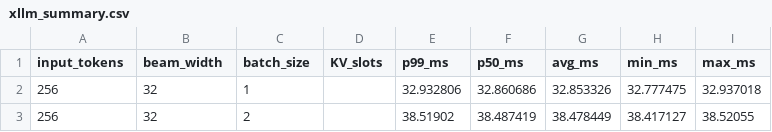
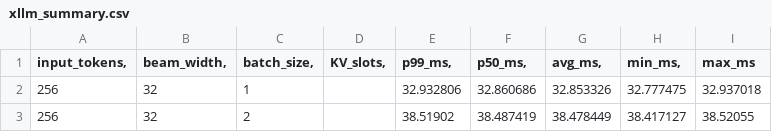
Before and after one commit to candanzg/vllm-gr-doc, a CSV file: vLLM-GR低时延生成式推荐推理系统/performance_data/Ascend910B4/xllm_summary.csv, drawn as a sheet; only a part is shown.

Commit message:
Fix CSV header format in xllm_summary.csv

```diff
--- a/vLLM-GR低时延生成式推荐推理系统/performance_data/Ascend910B4/xllm_summary.csv
+++ b/vLLM-GR低时延生成式推荐推理系统/performance_data/Ascend910B4/xllm_summary.csv
@@ -1,2 +1,2 @@
-input_tokens	beam_width	batch_size	KV_slots	p99_ms	p50_ms	avg_ms	min_ms	max_ms
+input_tokens,	beam_width,	batch_size,	KV_slots,	p99_ms,	p50_ms,	avg_ms,	min_ms,	max_ms
 256	32	1		32.932806	32.860686	32.853326	32.777475	32.937018
```
